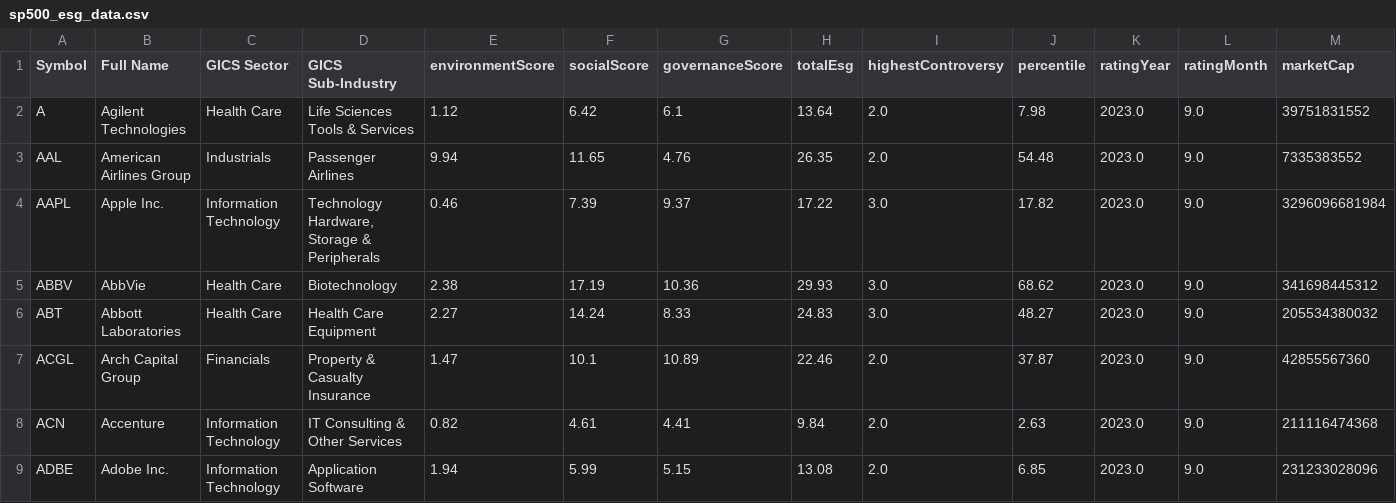
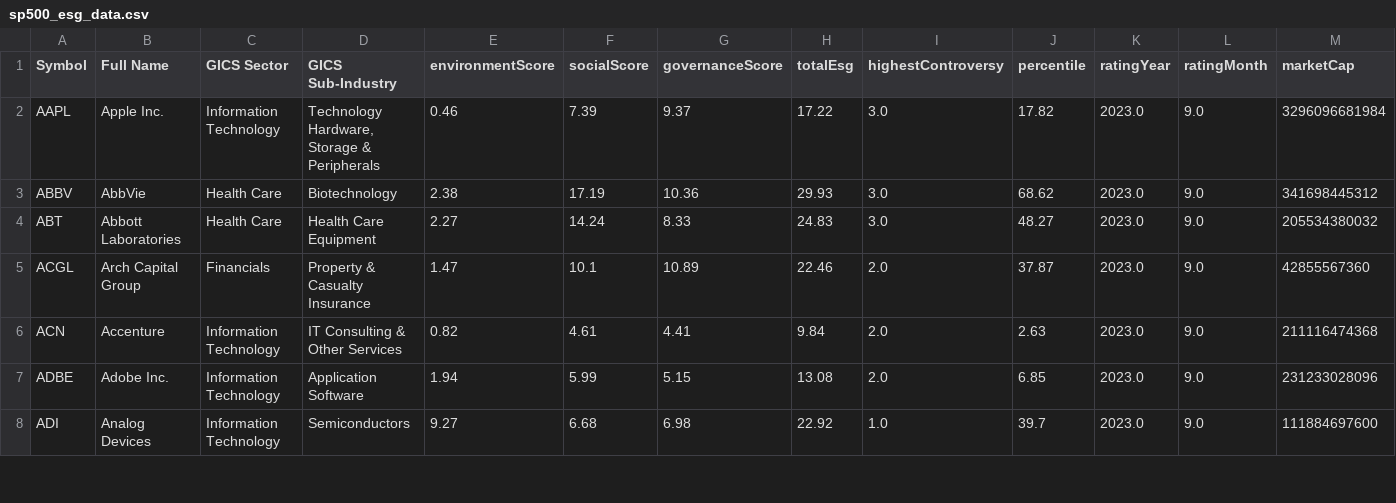
Before and after one commit to tjklint/Ecovest, a CSV file: data/sp500_esg_data.csv, drawn as a sheet; only a part is shown; the shorter side is filled out with more unchanged rows; rows hold the shown columns only; the diff names each change by its address in the sheet, - before the commit and + after, or states it on an @@ line.

```diff
--- a/data/sp500_esg_data.csv
+++ b/data/sp500_esg_data.csv
-row 2: A | Agilent Technologies | Health Care | Life Sciences Tools & Services | 1.12 | 6.42 | 6.1 | 13.64 | 2.0 | 7.98 | 2023.0 | 9.0 | 39751831552
-row 3: AAL | American Airlines Group | Industrials | Passenger Airlines | 9.94 | 11.65 | 4.76 | 26.35 | 2.0 | 54.48 | 2023.0 | 9.0 | 7335383552
```
Also changed, not shown: 2 other files.
